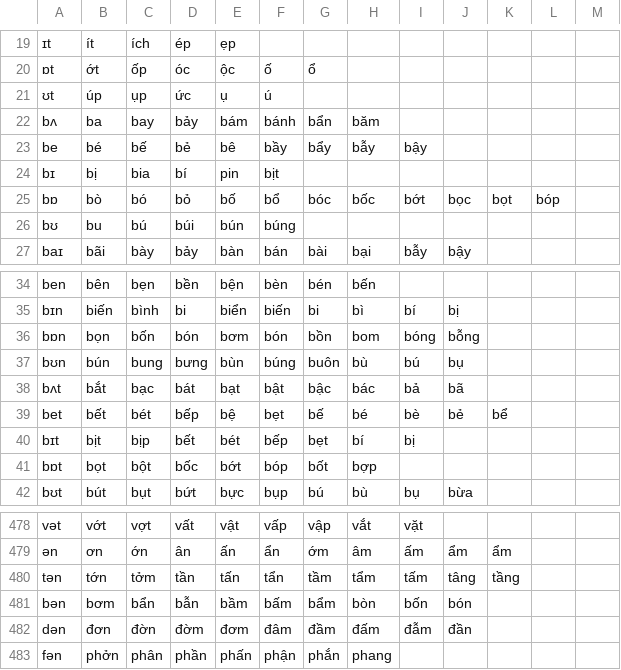
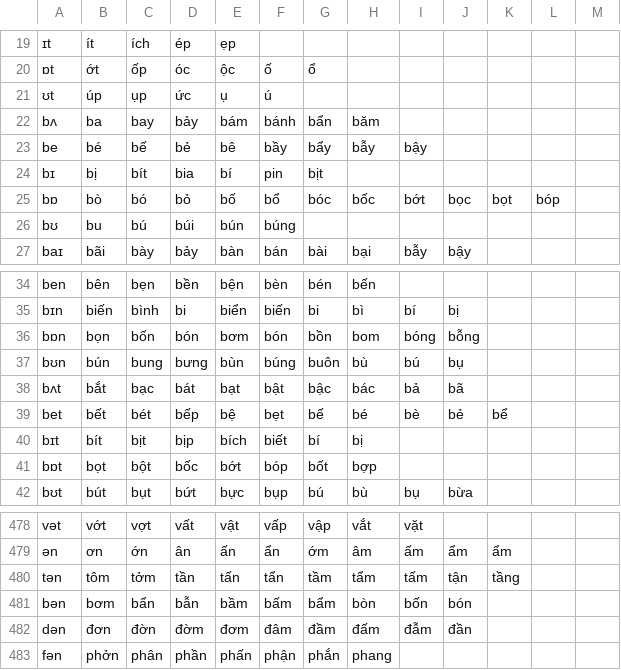
Before and after one commit to tomuhedspi/hackBKserver, a CSV file: resources/csv/VIETNAMESE_DICTIONARY.csv, drawn as a sheet; only a part is shown, gaps mark what is left out; the diff names each change by its address in the sheet, - before the commit and + after, or states it on an @@ line.

Commit message:
update english hint

```diff
--- a/resources/csv/VIETNAMESE_DICTIONARY.csv
+++ b/resources/csv/VIETNAMESE_DICTIONARY.csv
-C24: bia
+C24: bít
-D24: bí
+D24: bia
-E24: pin
+E24: bí
-F24: bịt
+F24: pin
-G24: (empty)
+G24: bịt
-B40: bịt
+B40: bít
-C40: bịp
+C40: bịt
-D40: bết
+D40: bịp
-E40: bét
+E40: bích
-F40: bếp
+F40: biết
-G40: bẹt
+G40: bí
-H40: bí
+H40: bị
-I40: bị
+I40: (empty)
-B480: tớn
+B480: tôm
-J480: tâng
+J480: tận
```
